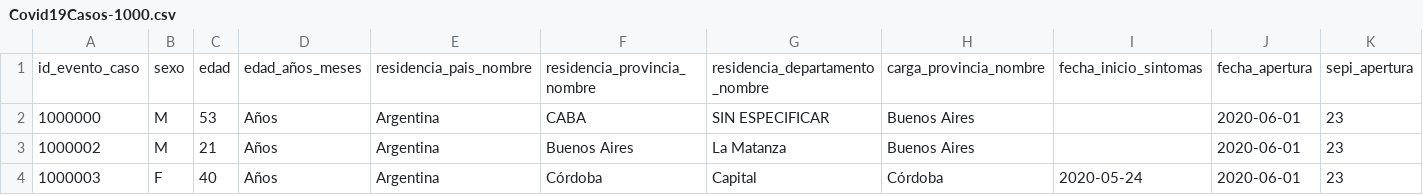
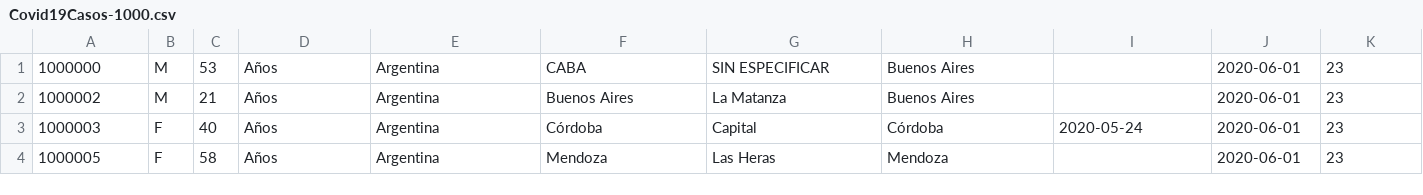
Before and after one commit to juanfolco/TP2-PIII-Folco-Tzvir, a CSV file: Test_files/Covid19Casos-1000.csv, drawn as a sheet; only a part is shown; the shorter side is filled out with more unchanged rows; rows hold the shown columns only; the diff names each change by its address in the sheet, - before the commit and + after, or states it on an @@ line.

```diff
--- a/Test_files/Covid19Casos-1000.csv
+++ b/Test_files/Covid19Casos-1000.csv
-row 1: id_evento_caso | sexo | edad | edad_años_meses | residencia_pais_nombre | residencia_provincia_nombre | residencia_departamento_nombre | carga_provincia_nombre | fecha_inicio_sintomas | fecha_apertura | sepi_apertura
```
Also changed, not shown: Test_files/Covid19Casos-10.csv, 19 other files.
